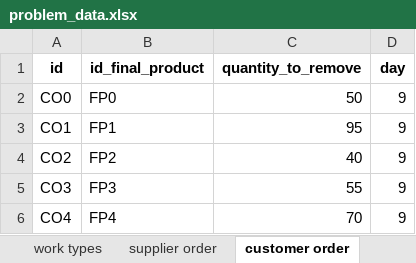
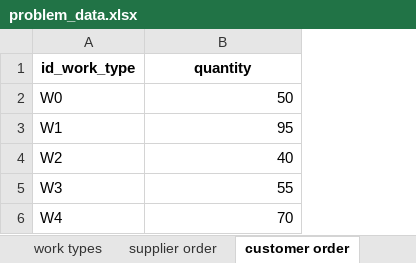
Before and after one commit to AngeloLongano/schedule_machine_project, an Excel workbook: Data/problem_data.xlsx, sheet customer order, drawn as a sheet; values as stored, in another font and other column widths than the file's, no borders; removed rows and columns are numbered as before the commit, all else as after; the diff names each change by its address in the sheet, - before the commit and + after, or states it on an @@ line.

```diff
--- a/Data/problem_data.xlsx (sheet customer order)
+++ b/Data/problem_data.xlsx (sheet customer order)
-column A (id), rows 2-6: CO0 | CO1 | CO2 | CO3 | CO4
-column B (id_final_product), rows 2-6: FP0 | FP1 | FP2 | FP3 | FP4
+column A (id_work_type), rows 2-6: W0 | W1 | W2 | W3 | W4
-column D (day), rows 2-6: all 9
-B1: quantity_to_remove
+B1: quantity
```
Also changed, not shown: sheet supplier order, sheet work types, sheet machines, other sheet tabs, 10 other files.
